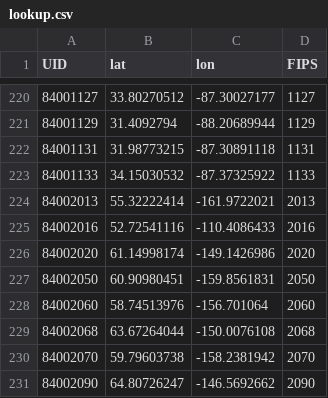
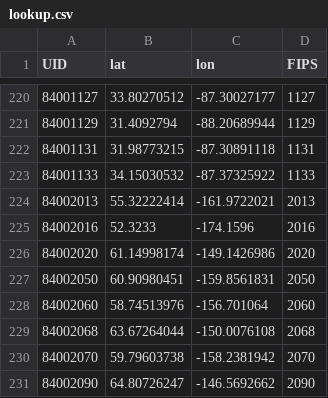
Before and after one commit to SabeehY/data-viz-project, a CSV file: lookup.csv, drawn as a sheet; only a part is shown, gaps mark what is left out.

```diff
--- a/lookup.csv
+++ b/lookup.csv
@@ -224,3 +224,3 @@ UID,lat,lon,FIPS
 84002013,55.32222414,-161.9722021,2013
-84002016,52.72541116,-110.4086433,2016
+84002016,52.3233,-174.1596,2016
 84002020,61.14998174,-149.1426986,2020
```
Also changed, not shown: totals.csv.
